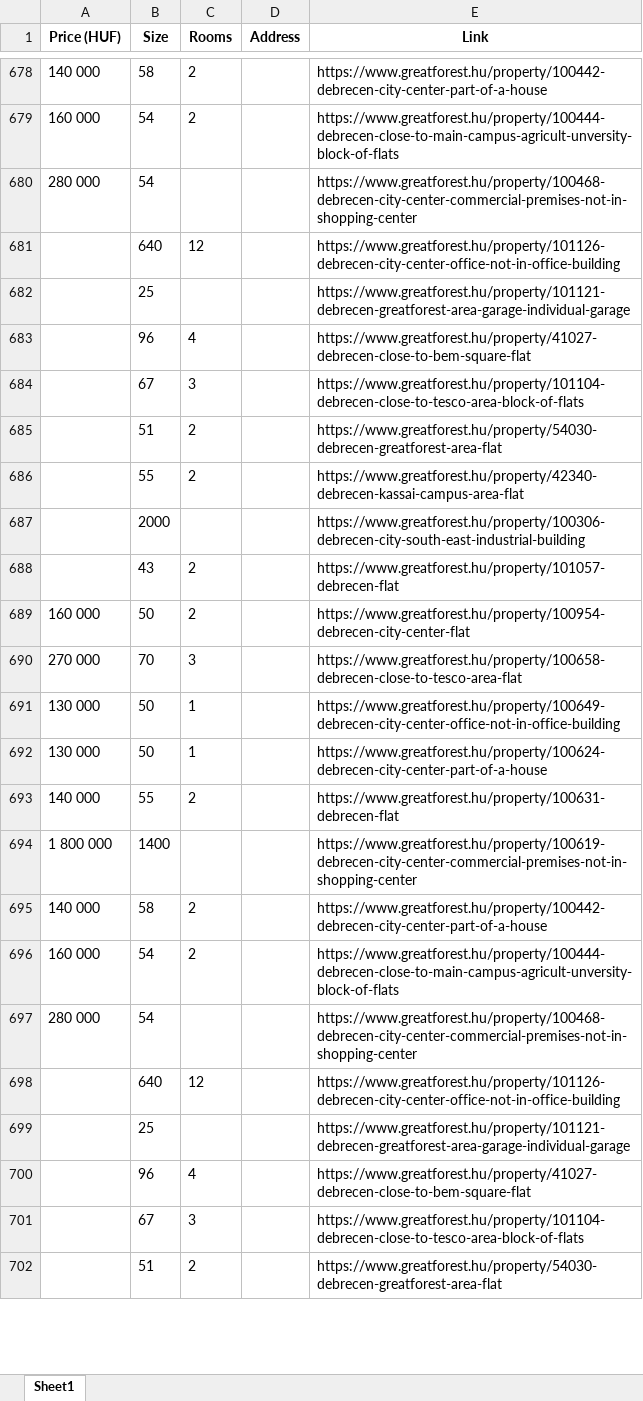
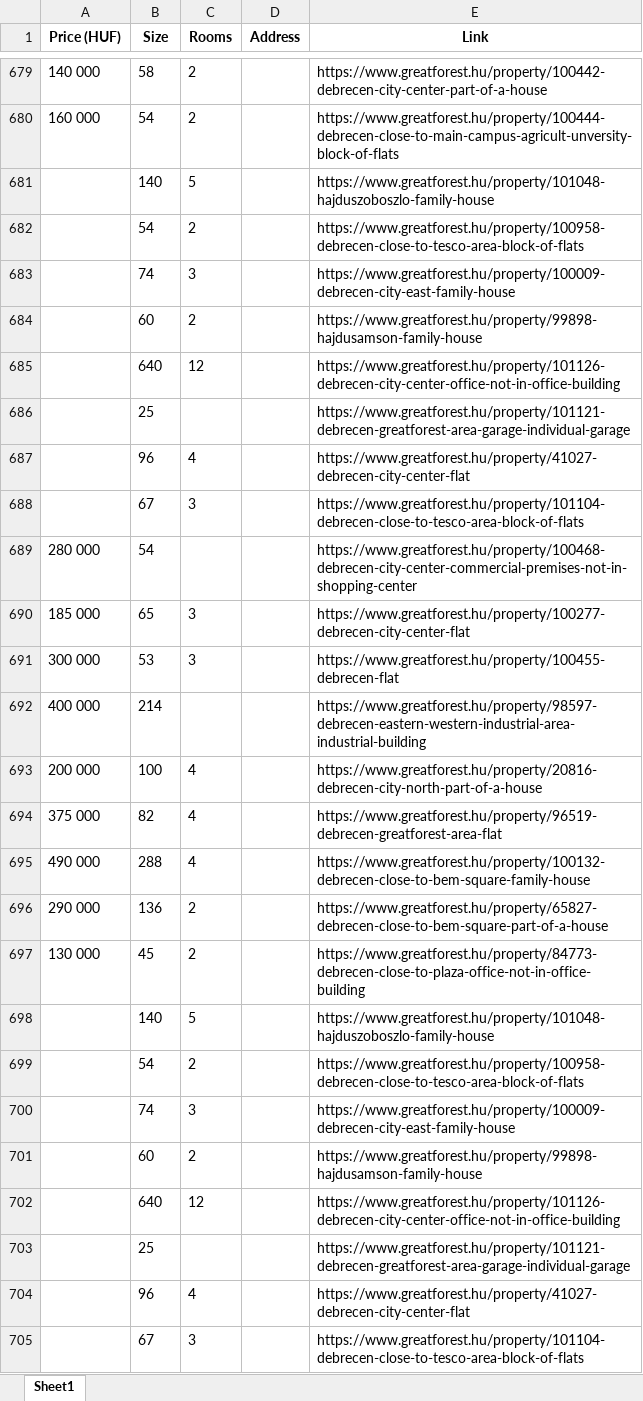
Before and after one commit to YousefBarakat99/Streamlit, an Excel workbook: streamlit/housesTRIAL.xlsx, sheet Sheet1, drawn as a sheet; only a part is shown, gaps mark what is left out; values as stored, in another font and other column widths than the file's, no borders; removed rows and columns are numbered as before the commit, all else as after; the diff covers the shown part only; the diff names each change by its address in the sheet, - before the commit and + after, or states it on an @@ line.

```diff
--- a/streamlit/housesTRIAL.xlsx (sheet Sheet1)
+++ b/streamlit/housesTRIAL.xlsx (sheet Sheet1)
@@ row 680 moved to row 706: 280 000 @@
+row 681:  | 140 | 5 |  | https://www.greatforest.hu/property/101048-hajduszoboszlo-family-house
+row 682:  | 54 | 2 |  | https://www.greatforest.hu/property/100958-debrecen-close-to-tesco-area-block-of-flats
+row 683:  | 74 | 3 |  | https://www.greatforest.hu/property/100009-debrecen-city-east-family-house
+row 684:  | 60 | 2 |  | https://www.greatforest.hu/property/99898-hajdusamson-family-house
-E687 (Link): https://www.greatforest.hu/property/41027-debrecen-close-to-bem-square-flat
+E687 (Link): https://www.greatforest.hu/property/41027-debrecen-city-center-flat
-row 685:  | 51 | 2 |  | https://www.greatforest.hu/property/54030-debrecen-greatforest-area-flat
-row 686:  | 55 | 2 |  | https://www.greatforest.hu/property/42340-debrecen-kassai-campus-area-flat
-row 687:  | 2000 |  |  | https://www.greatforest.hu/property/100306-debrecen-city-south-east-industrial-building
-row 688:  | 43 | 2 |  | https://www.greatforest.hu/property/101057-debrecen-flat
-row 689: 160 000 | 50 | 2 |  | https://www.greatforest.hu/property/100954-debrecen-city-center-flat
-row 690: 270 000 | 70 | 3 |  | https://www.greatforest.hu/property/100658-debrecen-close-to-tesco-area-flat
-row 691: 130 000 | 50 | 1 |  | https://www.greatforest.hu/property/100649-debrecen-city-center-office-not-in-office-building
-row 692: 130 000 | 50 | 1 |  | https://www.greatforest.hu/property/100624-debrecen-city-center-part-of-a-house
-row 693: 140 000 | 55 | 2 |  | https://www.greatforest.hu/property/100631-debrecen-flat
-row 694: 1 800 000 | 1400 |  |  | https://www.greatforest.hu/property/100619-debrecen-city-center-commercial-premises-not-in-shopping-center
-row 695: 140 000 | 58 | 2 |  | https://www.greatforest.hu/property/100442-debrecen-city-center-part-of-a-house
-row 696: 160 000 | 54 | 2 |  | https://www.greatforest.hu/property/100444-debrecen-close-to-main-campus-agricult-unversity-block-of-flats
+row 690: 185 000 | 65 | 3 |  | https://www.greatforest.hu/property/100277-debrecen-city-center-flat
+row 691: 300 000 | 53 | 3 |  | https://www.greatforest.hu/property/100455-debrecen-flat
+row 692: 400 000 | 214 |  |  | https://www.greatforest.hu/property/98597-debrecen-eastern-western-industrial-area-industrial-building
+row 693: 200 000 | 100 | 4 |  | https://www.greatforest.hu/property/20816-debrecen-city-north-part-of-a-house
+row 694: 375 000 | 82 | 4 |  | https://www.greatforest.hu/property/96519-debrecen-greatforest-area-flat
+row 695: 490 000 | 288 | 4 |  | https://www.greatforest.hu/property/100132-debrecen-close-to-bem-square-family-house
+row 696: 290 000 | 136 | 2 |  | https://www.greatforest.hu/property/65827-debrecen-close-to-bem-square-part-of-a-house
+row 697: 130 000 | 45 | 2 |  | https://www.greatforest.hu/property/84773-debrecen-close-to-plaza-office-not-in-office-building
+row 698:  | 140 | 5 |  | https://www.greatforest.hu/property/101048-hajduszoboszlo-family-house
+row 699:  | 54 | 2 |  | https://www.greatforest.hu/property/100958-debrecen-close-to-tesco-area-block-of-flats
+row 700:  | 74 | 3 |  | https://www.greatforest.hu/property/100009-debrecen-city-east-family-house
+row 701:  | 60 | 2 |  | https://www.greatforest.hu/property/99898-hajdusamson-family-house
-E704 (Link): https://www.greatforest.hu/property/41027-debrecen-close-to-bem-square-flat
+E704 (Link): https://www.greatforest.hu/property/41027-debrecen-city-center-flat
-row 702:  | 51 | 2 |  | https://www.greatforest.hu/property/54030-debrecen-greatforest-area-flat
```
Also changed, not shown: 49 added rows, 51 removed rows, 11 moved rows and 7 edited cells elsewhere in this sheet, streamlit/Houses_Cleaned.xlsx, 3 other files.
